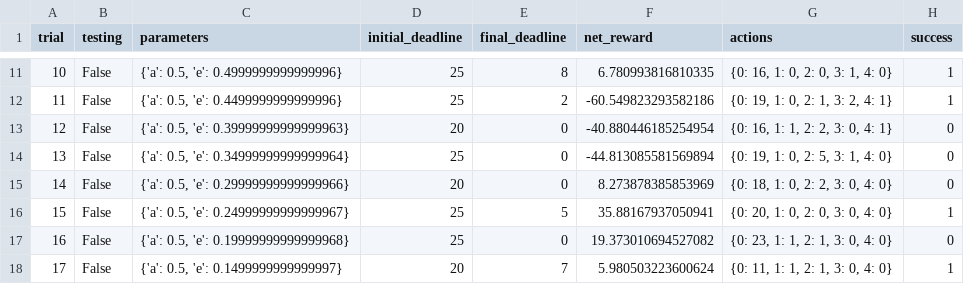
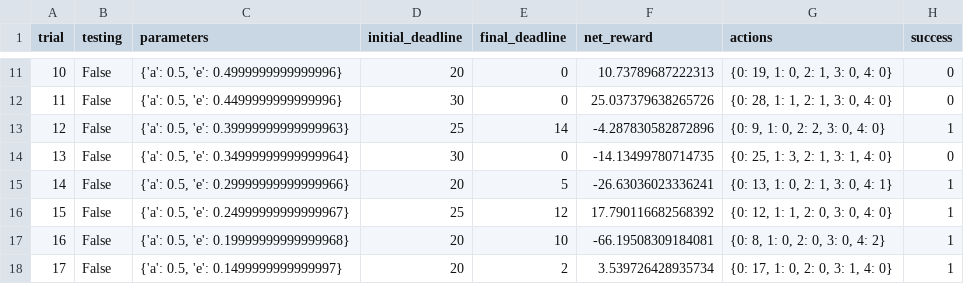
Before and after one commit to kristost/Udacity-ML-ND, a CSV file: smartcab/logs/sim_default-learning.csv, drawn as a sheet; only a part is shown, gaps mark what is left out; the diff covers the shown part only.

```diff
--- a/smartcab/logs/sim_default-learning.csv
+++ b/smartcab/logs/sim_default-learning.csv
@@ -11,8 +11,8 @@ trial,testing,parameters,initial_deadline,final_deadline,net_reward,actions,succ
-10,False,"{'a': 0.5, 'e': 0.4999999999999996}",25,8,6.780993816810335,"{0: 16, 1: 0, 2: 0, 3: 1, 4: 0}",1
-11,False,"{'a': 0.5, 'e': 0.4499999999999996}",25,2,-60.549823293582186,"{0: 19, 1: 0, 2: 1, 3: 2, 4: 1}",1
-12,False,"{'a': 0.5, 'e': 0.39999999999999963}",20,0,-40.880446185254954,"{0: 16, 1: 1, 2: 2, 3: 0, 4: 1}",0
-13,False,"{'a': 0.5, 'e': 0.34999999999999964}",25,0,-44.813085581569894,"{0: 19, 1: 0, 2: 5, 3: 1, 4: 0}",0
-14,False,"{'a': 0.5, 'e': 0.29999999999999966}",20,0,8.273878385853969,"{0: 18, 1: 0, 2: 2, 3: 0, 4: 0}",0
-15,False,"{'a': 0.5, 'e': 0.24999999999999967}",25,5,35.88167937050941,"{0: 20, 1: 0, 2: 0, 3: 0, 4: 0}",1
-16,False,"{'a': 0.5, 'e': 0.19999999999999968}",25,0,19.373010694527082,"{0: 23, 1: 1, 2: 1, 3: 0, 4: 0}",0
-17,False,"{'a': 0.5, 'e': 0.1499999999999997}",20,7,5.980503223600624,"{0: 11, 1: 1, 2: 1, 3: 0, 4: 0}",1
+10,False,"{'a': 0.5, 'e': 0.4999999999999996}",20,0,10.73789687222313,"{0: 19, 1: 0, 2: 1, 3: 0, 4: 0}",0
+11,False,"{'a': 0.5, 'e': 0.4499999999999996}",30,0,25.037379638265726,"{0: 28, 1: 1, 2: 1, 3: 0, 4: 0}",0
+12,False,"{'a': 0.5, 'e': 0.39999999999999963}",25,14,-4.287830582872896,"{0: 9, 1: 0, 2: 2, 3: 0, 4: 0}",1
+13,False,"{'a': 0.5, 'e': 0.34999999999999964}",30,0,-14.13499780714735,"{0: 25, 1: 3, 2: 1, 3: 1, 4: 0}",0
+14,False,"{'a': 0.5, 'e': 0.29999999999999966}",20,5,-26.63036023336241,"{0: 13, 1: 0, 2: 1, 3: 0, 4: 1}",1
+15,False,"{'a': 0.5, 'e': 0.24999999999999967}",25,12,17.790116682568392,"{0: 12, 1: 1, 2: 0, 3: 0, 4: 0}",1
+16,False,"{'a': 0.5, 'e': 0.19999999999999968}",20,10,-66.19508309184081,"{0: 8, 1: 0, 2: 0, 3: 0, 4: 2}",1
+17,False,"{'a': 0.5, 'e': 0.1499999999999997}",20,2,3.539726428935734,"{0: 17, 1: 0, 2: 0, 3: 1, 4: 0}",1
```
Also changed, not shown: 89 edited cells elsewhere in this file, 5 other files.
